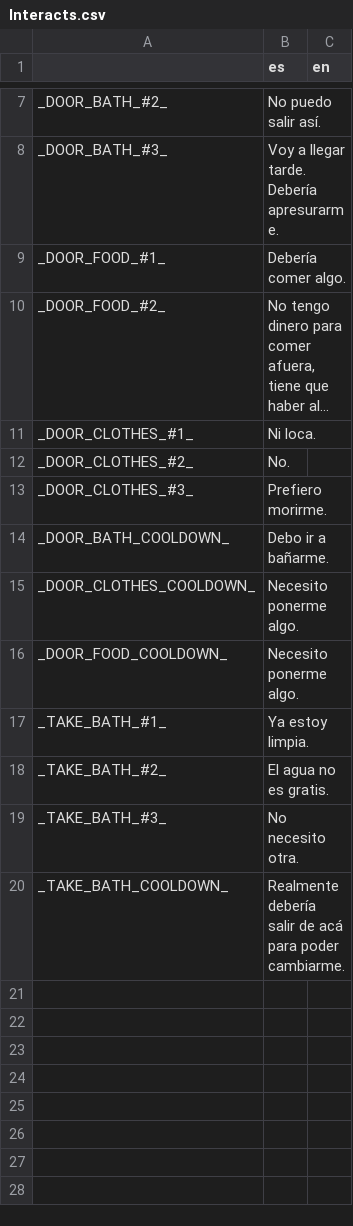
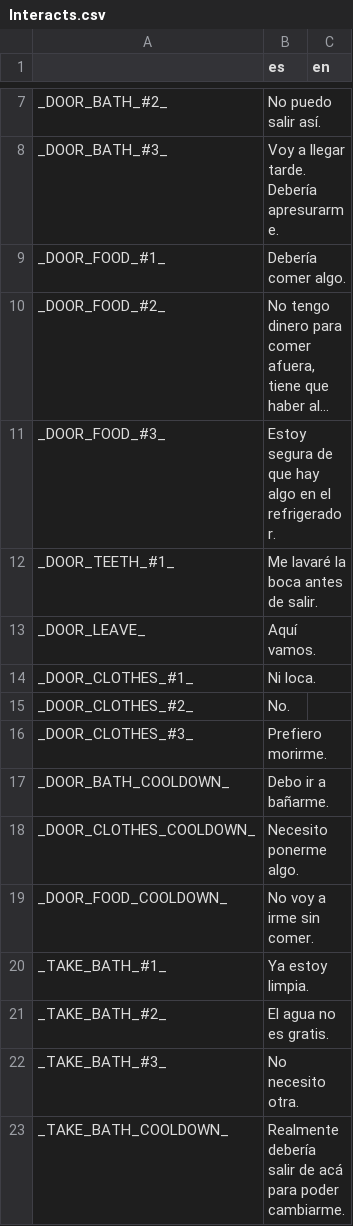
Before and after one commit to kyokosela/IHMJ-LAB, a CSV file: Textfiles/Interact/Interacts.csv, drawn as a sheet; only a part is shown, gaps mark what is left out; long unchanged cells end in …; addresses are those after the commit; the diff names each change by its address in the sheet, - before the commit and + after, or states it on an @@ line.

```diff
--- a/Textfiles/Interact/Interacts.csv
+++ b/Textfiles/Interact/Interacts.csv
+row 11: _DOOR_FOOD_#3_ | Estoy segura de que hay algo en el refrigerador.
+row 12: _DOOR_TEETH_#1_ | Me lavaré la boca antes de salir.
+row 13: _DOOR_LEAVE_ | Aquí vamos.
-B19 (es): Necesito ponerme algo.
+B19 (es): No voy a irme sin comer.
```
Also changed, not shown: 24 other files.
